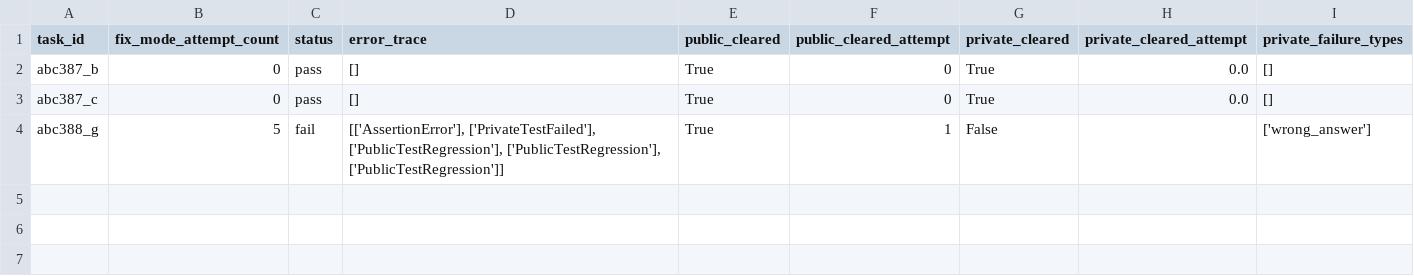
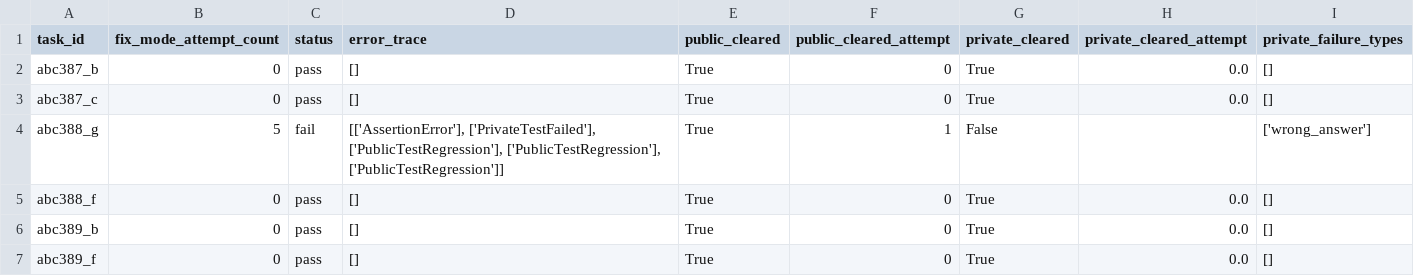
Before and after one commit to TheOpenSI/SYNKRASIS, a CSV file: experiment_results/lcb_nano_50/gpt-5-nano-2025-08-07_LiveCodeBench_results.csv, drawn as a sheet; the diff names each change by its address in the sheet, - before the commit and + after, or states it on an @@ line.

Commit message:
lcb nano 50 run: progress

```diff
--- a/experiment_results/lcb_nano_50/gpt-5-nano-2025-08-07_LiveCodeBench_results.csv
+++ b/experiment_results/lcb_nano_50/gpt-5-nano-2025-08-07_LiveCodeBench_results.csv
+row 5: abc388_f | 0 | pass | [] | True | 0 | True | 0.0 | []
+row 6: abc389_b | 0 | pass | [] | True | 0 | True | 0.0 | []
+row 7: abc389_f | 0 | pass | [] | True | 0 | True | 0.0 | []
```
Also changed, not shown: 9 other files.
